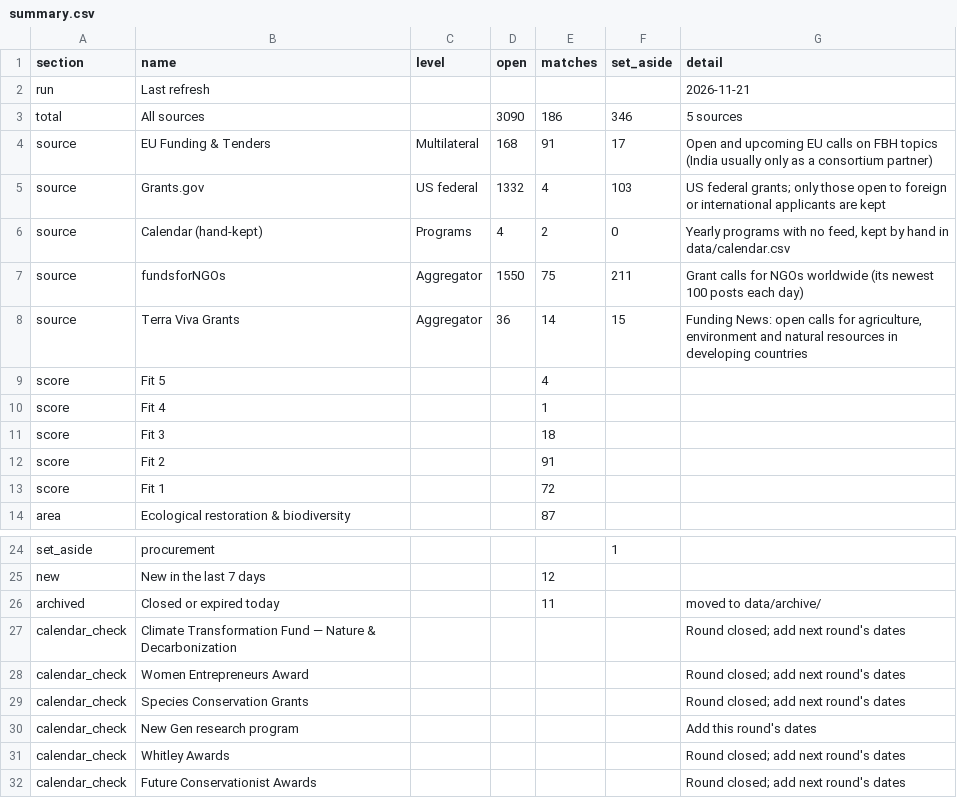
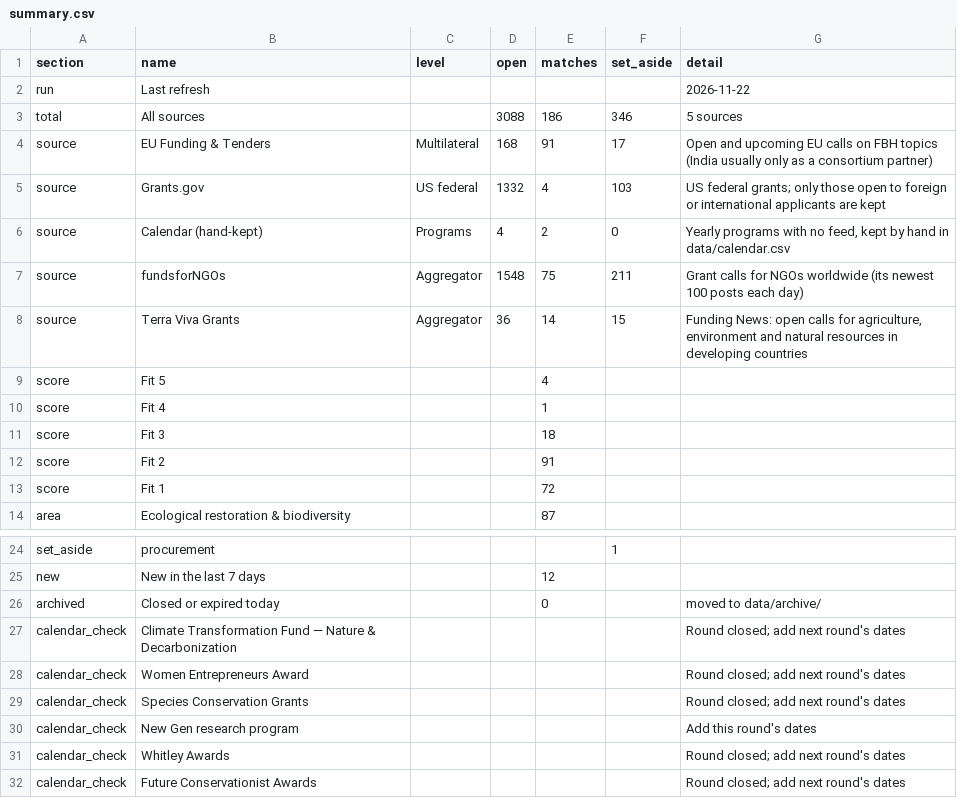
Before and after one commit to martinbuess/heartfulness-funding-tracker, a CSV file: data/summary.csv, drawn as a sheet; only a part is shown, gaps mark what is left out.

```diff
--- a/data/summary.csv
+++ b/data/summary.csv
@@ -1,4 +1,4 @@
 section,name,level,open,matches,set_aside,detail
-run,Last refresh,,,,,2026-11-21
-total,All sources,,3090,186,346,5 sources
+run,Last refresh,,,,,2026-11-22
+total,All sources,,3088,186,346,5 sources
 source,EU Funding & Tenders,Multilateral,168,91,17,Open and upcoming EU calls on FBH topics (India usually only as a consortium partner)
@@ -6,3 +6,3 @@ source,Grants.gov,US federal,1332,4,103,US federal grants; only those open to fo
 source,Calendar (hand-kept),Programs,4,2,0,"Yearly programs with no feed, kept by hand in data/calendar.csv"
-source,fundsforNGOs,Aggregator,1550,75,211,Grant calls for NGOs worldwide (its newest 100 posts each day)
+source,fundsforNGOs,Aggregator,1548,75,211,Grant calls for NGOs worldwide (its newest 100 posts each day)
 source,Terra Viva Grants,Aggregator,36,14,15,"Funding News: open calls for agriculture, environment and natural resources in developing countries"
@@ -25,3 +25,3 @@ set_aside,procurement,,,,1,
 new,New in the last 7 days,,,12,,
-archived,Closed or expired today,,,11,,moved to data/archive/
+archived,Closed or expired today,,,0,,moved to data/archive/
 calendar_check,Climate Transformation Fund — Nature & Decarbonization,,,,,Round closed; add next round's dates
```
Also changed, not shown: data/filtered_out.csv, data/matches.csv, 3 other files.
